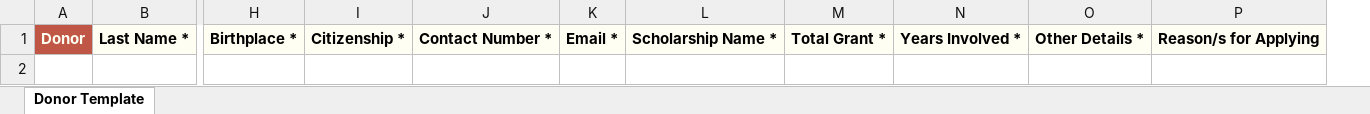
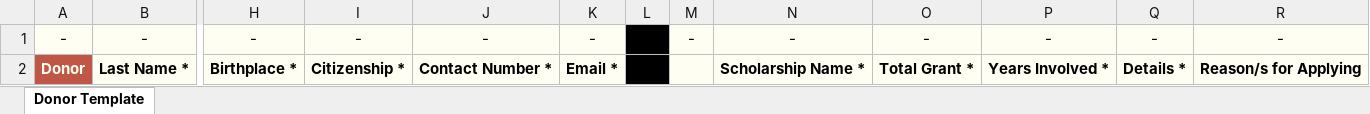
Before and after one commit to GithAndrew/ScholarVision, an Excel workbook: frontend/src/components/components/Donor Application Multiple.xlsx, sheet Donor Template, drawn as a sheet; only a part is shown, gaps mark what is left out; values as stored, in another font and other column widths than the file's, no borders; removed rows and columns are numbered as before the commit, all else as after; rows hold the shown columns only; the diff names each change by its address in the sheet, - before the commit and + after, or states it on an @@ line.

```diff
--- a/frontend/src/components/components/Donor Application Multiple.xlsx (sheet Donor Template)
+++ b/frontend/src/components/components/Donor Application Multiple.xlsx (sheet Donor Template)
+column L, row 2: add
+column M, empty
-column O, row 1: Other Details *
+column Q, row 2: Details *
+row 1: - | - | - | - | - | - |  | - | - | - | - | - | -
```
Also changed, not shown: frontend/src/components/components/Scholar Application Multiple.xlsx, 4 other files.
